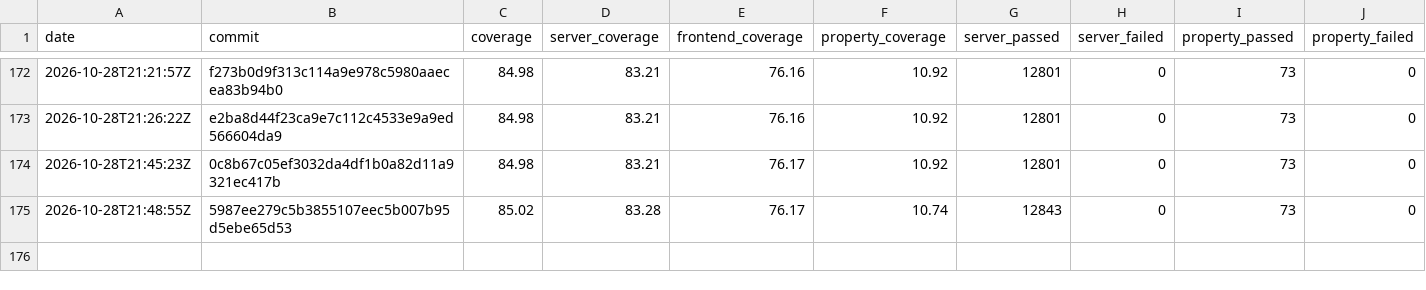
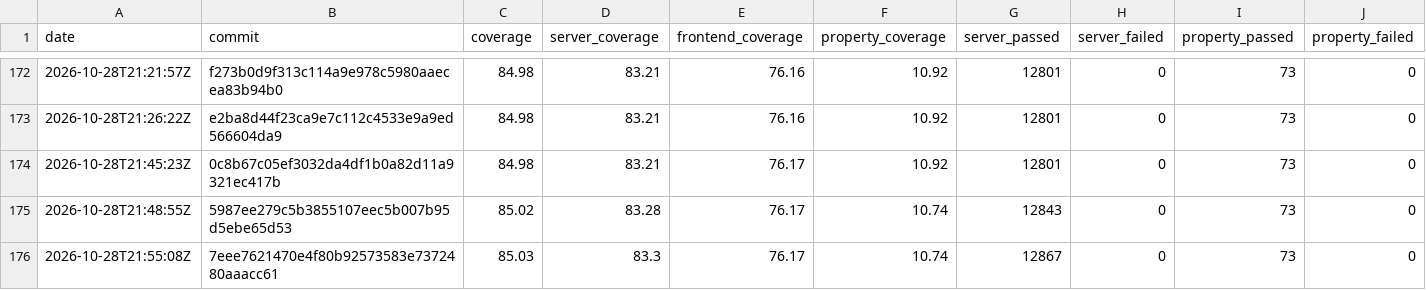
Before and after one commit to GGonryun/giveaway.dog, a CSV file: history.csv, drawn as a sheet; only a part is shown, gaps mark what is left out; rows hold the shown columns only; the diff names each change by its address in the sheet, - before the commit and + after, or states it on an @@ line.

```diff
--- a/history.csv
+++ b/history.csv
+row 176: 2026-10-28T21:55:08Z | 7eee7621470e4f80b92573583e7372480aaacc61 | 85.03 | 83.3 | 76.17 | 10.74 | 12867 | 0 | 73 | 0
```
Also changed, not shown: 3 other files.
